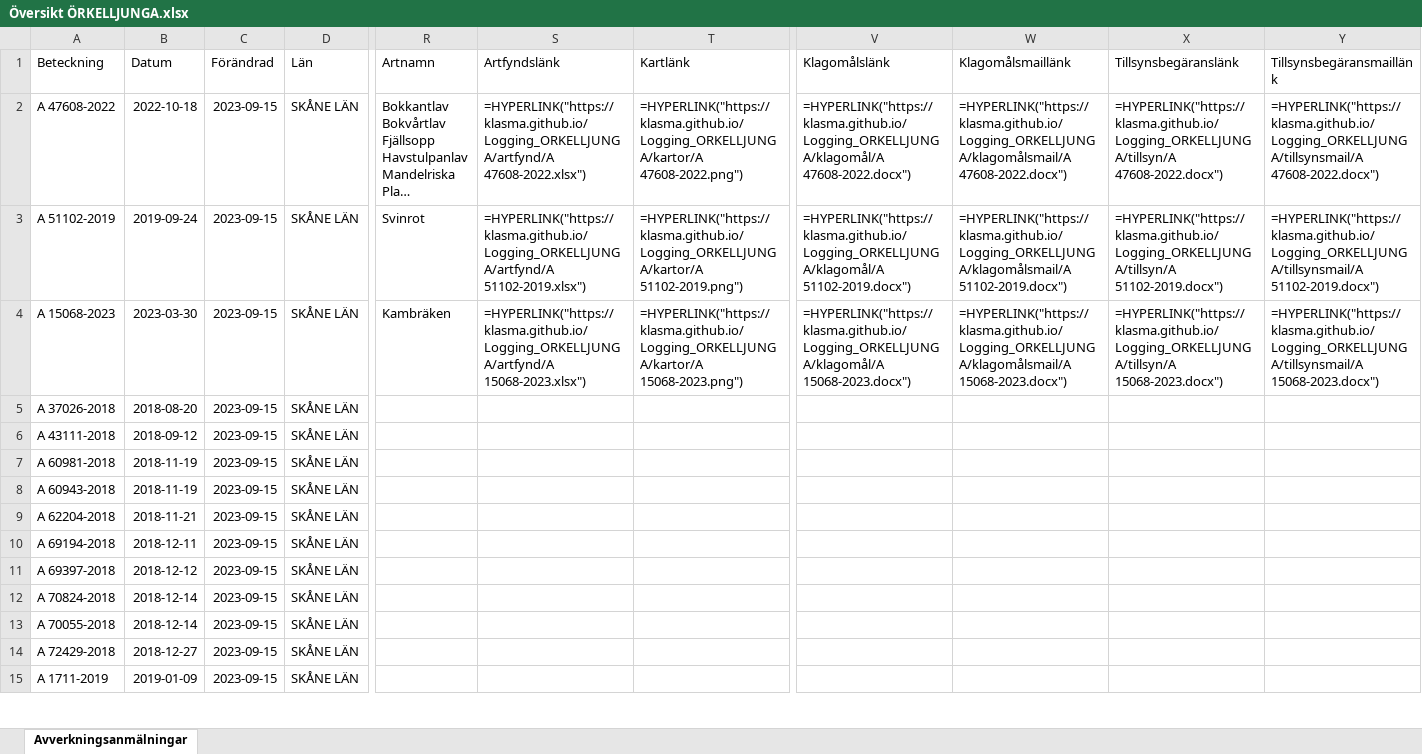
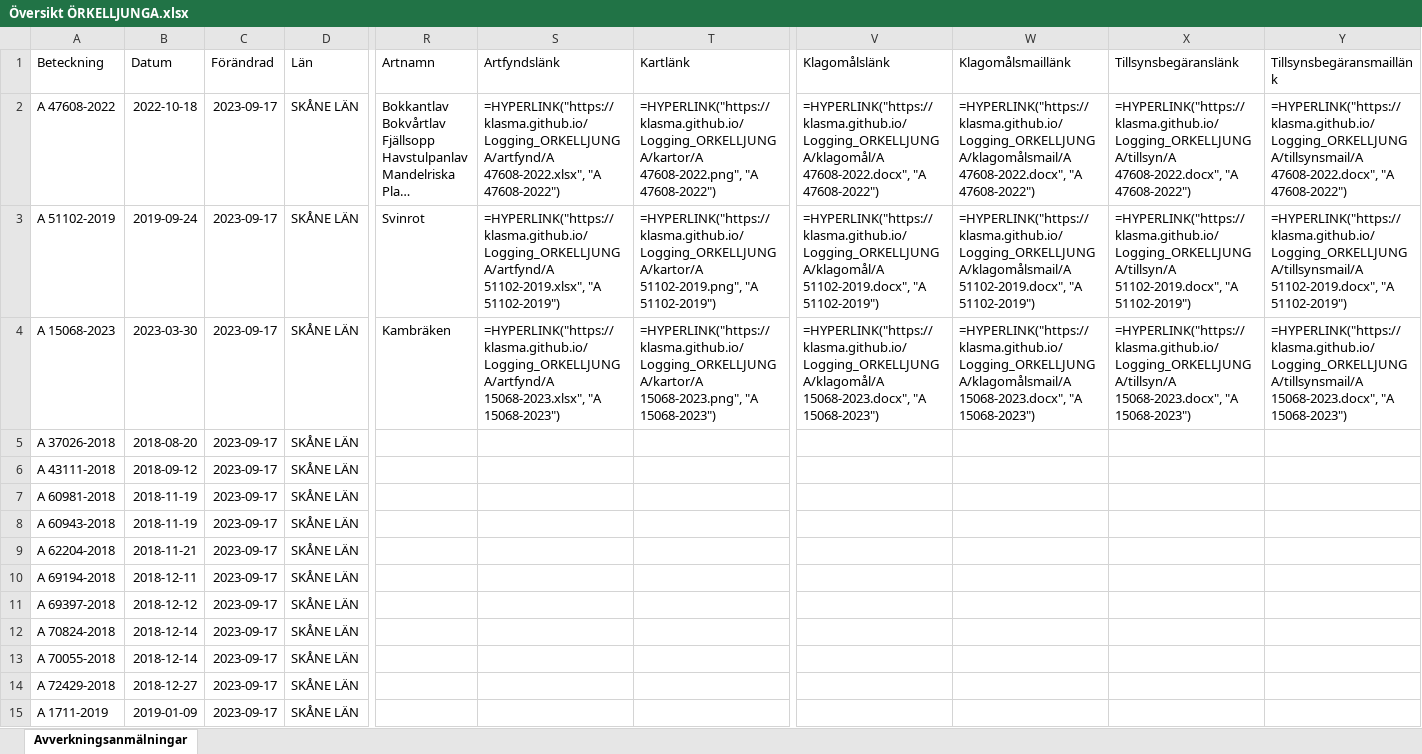
Before and after one commit to klasma/Logging_ORKELLJUNGA, an Excel workbook: Översikt ÖRKELLJUNGA.xlsx, sheet Avverkningsanmälningar, drawn as a sheet; only a part is shown, gaps mark what is left out; long unchanged cells end in …; values as stored, in another font and other column widths than the file's, no borders; formulas without a stored value are shown as written; the diff covers the shown part only; the diff names each change by its address in the sheet, - before the commit and + after, or states it on an @@ line.

```diff
--- a/Översikt ÖRKELLJUNGA.xlsx (sheet Avverkningsanmälningar)
+++ b/Översikt ÖRKELLJUNGA.xlsx (sheet Avverkningsanmälningar)
-C2:C15 (Förändrad): 2023-09-15
+C2:C15 (Förändrad): 2023-09-17
-S2 (Artfyndslänk): =HYPERLINK("https://klasma.github.io/Logging_ORKELLJUNGA/artfynd/A 47608-2022.xlsx")
+S2 (Artfyndslänk): =HYPERLINK("https://klasma.github.io/Logging_ORKELLJUNGA/artfynd/A 47608-2022.xlsx", "A 47608-2022")
-T2 (Kartlänk): =HYPERLINK("https://klasma.github.io/Logging_ORKELLJUNGA/kartor/A 47608-2022.png")
+T2 (Kartlänk): =HYPERLINK("https://klasma.github.io/Logging_ORKELLJUNGA/kartor/A 47608-2022.png", "A 47608-2022")
-V2 (Klagomålslänk): =HYPERLINK("https://klasma.github.io/Logging_ORKELLJUNGA/klagomål/A 47608-2022.docx")
+V2 (Klagomålslänk): =HYPERLINK("https://klasma.github.io/Logging_ORKELLJUNGA/klagomål/A 47608-2022.docx", "A 47608-2022")
-W2 (Klagomålsmaillänk): =HYPERLINK("https://klasma.github.io/Logging_ORKELLJUNGA/klagomålsmail/A 47608-2022.docx")
+W2 (Klagomålsmaillänk): =HYPERLINK("https://klasma.github.io/Logging_ORKELLJUNGA/klagomålsmail/A 47608-2022.docx", "A 47608-2022")
-X2 (Tillsynsbegäranslänk): =HYPERLINK("https://klasma.github.io/Logging_ORKELLJUNGA/tillsyn/A 47608-2022.docx")
+X2 (Tillsynsbegäranslänk): =HYPERLINK("https://klasma.github.io/Logging_ORKELLJUNGA/tillsyn/A 47608-2022.docx", "A 47608-2022")
-Y2 (Tillsynsbegäransmaillänk): =HYPERLINK("https://klasma.github.io/Logging_ORKELLJUNGA/tillsynsmail/A 47608-2022.docx")
+Y2 (Tillsynsbegäransmaillänk): =HYPERLINK("https://klasma.github.io/Logging_ORKELLJUNGA/tillsynsmail/A 47608-2022.docx", "A 47608-2022")
-S3 (Artfyndslänk): =HYPERLINK("https://klasma.github.io/Logging_ORKELLJUNGA/artfynd/A 51102-2019.xlsx")
+S3 (Artfyndslänk): =HYPERLINK("https://klasma.github.io/Logging_ORKELLJUNGA/artfynd/A 51102-2019.xlsx", "A 51102-2019")
-T3 (Kartlänk): =HYPERLINK("https://klasma.github.io/Logging_ORKELLJUNGA/kartor/A 51102-2019.png")
+T3 (Kartlänk): =HYPERLINK("https://klasma.github.io/Logging_ORKELLJUNGA/kartor/A 51102-2019.png", "A 51102-2019")
-V3 (Klagomålslänk): =HYPERLINK("https://klasma.github.io/Logging_ORKELLJUNGA/klagomål/A 51102-2019.docx")
+V3 (Klagomålslänk): =HYPERLINK("https://klasma.github.io/Logging_ORKELLJUNGA/klagomål/A 51102-2019.docx", "A 51102-2019")
-W3 (Klagomålsmaillänk): =HYPERLINK("https://klasma.github.io/Logging_ORKELLJUNGA/klagomålsmail/A 51102-2019.docx")
+W3 (Klagomålsmaillänk): =HYPERLINK("https://klasma.github.io/Logging_ORKELLJUNGA/klagomålsmail/A 51102-2019.docx", "A 51102-2019")
-X3 (Tillsynsbegäranslänk): =HYPERLINK("https://klasma.github.io/Logging_ORKELLJUNGA/tillsyn/A 51102-2019.docx")
+X3 (Tillsynsbegäranslänk): =HYPERLINK("https://klasma.github.io/Logging_ORKELLJUNGA/tillsyn/A 51102-2019.docx", "A 51102-2019")
-Y3 (Tillsynsbegäransmaillänk): =HYPERLINK("https://klasma.github.io/Logging_ORKELLJUNGA/tillsynsmail/A 51102-2019.docx")
+Y3 (Tillsynsbegäransmaillänk): =HYPERLINK("https://klasma.github.io/Logging_ORKELLJUNGA/tillsynsmail/A 51102-2019.docx", "A 51102-2019")
-S4 (Artfyndslänk): =HYPERLINK("https://klasma.github.io/Logging_ORKELLJUNGA/artfynd/A 15068-2023.xlsx")
+S4 (Artfyndslänk): =HYPERLINK("https://klasma.github.io/Logging_ORKELLJUNGA/artfynd/A 15068-2023.xlsx", "A 15068-2023")
-T4 (Kartlänk): =HYPERLINK("https://klasma.github.io/Logging_ORKELLJUNGA/kartor/A 15068-2023.png")
+T4 (Kartlänk): =HYPERLINK("https://klasma.github.io/Logging_ORKELLJUNGA/kartor/A 15068-2023.png", "A 15068-2023")
-V4 (Klagomålslänk): =HYPERLINK("https://klasma.github.io/Logging_ORKELLJUNGA/klagomål/A 15068-2023.docx")
+V4 (Klagomålslänk): =HYPERLINK("https://klasma.github.io/Logging_ORKELLJUNGA/klagomål/A 15068-2023.docx", "A 15068-2023")
-W4 (Klagomålsmaillänk): =HYPERLINK("https://klasma.github.io/Logging_ORKELLJUNGA/klagomålsmail/A 15068-2023.docx")
+W4 (Klagomålsmaillänk): =HYPERLINK("https://klasma.github.io/Logging_ORKELLJUNGA/klagomålsmail/A 15068-2023.docx", "A 15068-2023")
-X4 (Tillsynsbegäranslänk): =HYPERLINK("https://klasma.github.io/Logging_ORKELLJUNGA/tillsyn/A 15068-2023.docx")
+X4 (Tillsynsbegäranslänk): =HYPERLINK("https://klasma.github.io/Logging_ORKELLJUNGA/tillsyn/A 15068-2023.docx", "A 15068-2023")
-Y4 (Tillsynsbegäransmaillänk): =HYPERLINK("https://klasma.github.io/Logging_ORKELLJUNGA/tillsynsmail/A 15068-2023.docx")
+Y4 (Tillsynsbegäransmaillänk): =HYPERLINK("https://klasma.github.io/Logging_ORKELLJUNGA/tillsynsmail/A 15068-2023.docx", "A 15068-2023")
```
Also changed, not shown: 190 edited cells elsewhere in this sheet, artfynd/A 15068-2023.xlsx, artfynd/A 47608-2022.xlsx, 14 other files.
